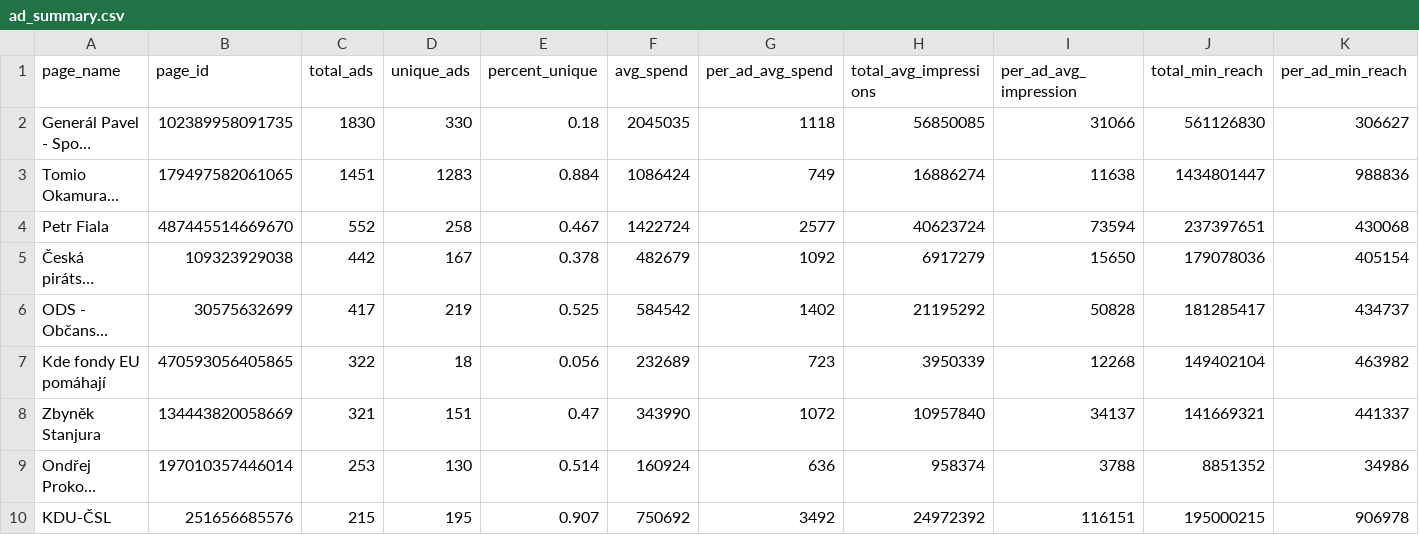
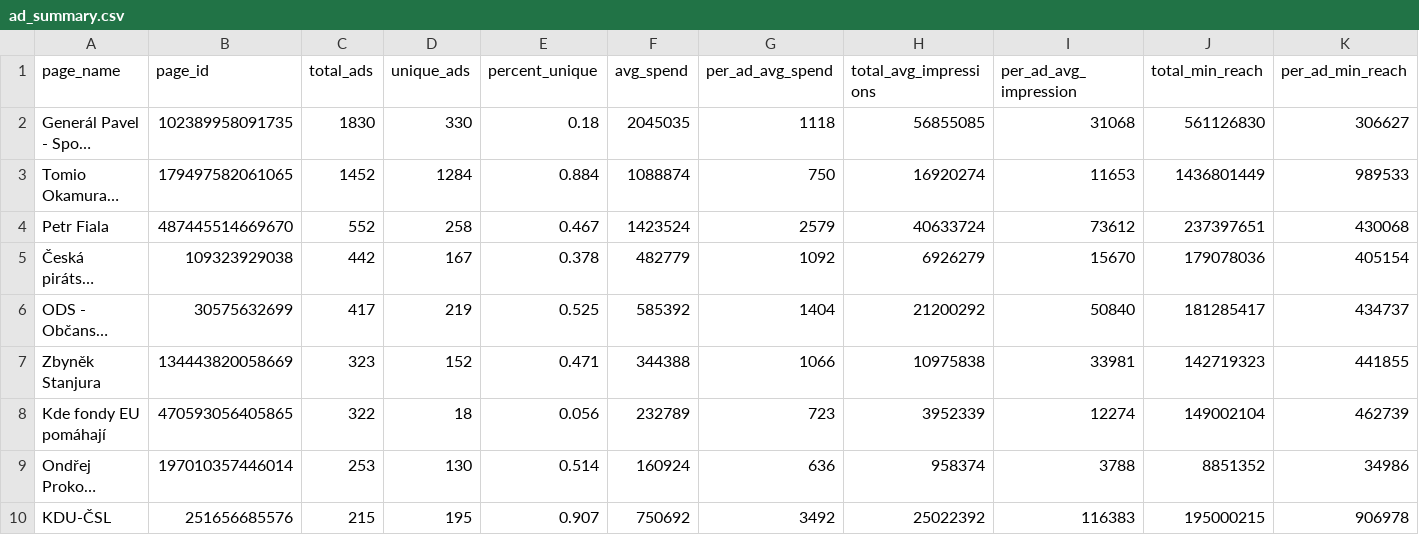
Before and after one commit to opop999/election_monitoring_fb_ads, a CSV file: data/temp/summary_tables/ad_summary.csv, drawn as a sheet; only a part is shown; long unchanged cells end in …; removed rows and columns are numbered as before the commit, all else as after; rows hold the shown columns only; the diff covers the shown part only; the diff names each change by its address in the sheet, - before the commit and + after, or states it on an @@ line.

```diff
--- a/data/temp/summary_tables/ad_summary.csv
+++ b/data/temp/summary_tables/ad_summary.csv
-H2 (total_avg_impressions): 56850085
+H2 (total_avg_impressions): 56855085
-I2 (per_ad_avg_impression): 31066
+I2 (per_ad_avg_impression): 31068
-C3 (total_ads): 1451
+C3 (total_ads): 1452
-D3 (unique_ads): 1283
+D3 (unique_ads): 1284
-F3 (avg_spend): 1086424
+F3 (avg_spend): 1088874
-G3 (per_ad_avg_spend): 749
+G3 (per_ad_avg_spend): 750
-H3 (total_avg_impressions): 16886274
+H3 (total_avg_impressions): 16920274
-I3 (per_ad_avg_impression): 11638
+I3 (per_ad_avg_impression): 11653
-J3 (total_min_reach): 1434801447
+J3 (total_min_reach): 1436801449
-K3 (per_ad_min_reach): 988836
+K3 (per_ad_min_reach): 989533
-F4 (avg_spend): 1422724
+F4 (avg_spend): 1423524
-G4 (per_ad_avg_spend): 2577
+G4 (per_ad_avg_spend): 2579
-H4 (total_avg_impressions): 40623724
+H4 (total_avg_impressions): 40633724
-I4 (per_ad_avg_impression): 73594
+I4 (per_ad_avg_impression): 73612
-F5 (avg_spend): 482679
+F5 (avg_spend): 482779
-H5 (total_avg_impressions): 6917279
+H5 (total_avg_impressions): 6926279
-I5 (per_ad_avg_impression): 15650
+I5 (per_ad_avg_impression): 15670
-F6 (avg_spend): 584542
+F6 (avg_spend): 585392
-G6 (per_ad_avg_spend): 1402
+G6 (per_ad_avg_spend): 1404
-H6 (total_avg_impressions): 21195292
+H6 (total_avg_impressions): 21200292
-I6 (per_ad_avg_impression): 50828
+I6 (per_ad_avg_impression): 50840
+row 7: Zbyněk Stanjura | 134443820058669 | 323 | 152 | 0.471 | 344388 | 1066 | 10975838 | 33981 | 142719323 | 441855
-F8 (avg_spend): 232689
+F8 (avg_spend): 232789
-H8 (total_avg_impressions): 3950339
+H8 (total_avg_impressions): 3952339
-I8 (per_ad_avg_impression): 12268
+I8 (per_ad_avg_impression): 12274
-J8 (total_min_reach): 149402104
+J8 (total_min_reach): 149002104
-K8 (per_ad_min_reach): 463982
+K8 (per_ad_min_reach): 462739
-row 8: Zbyněk Stanjura | 134443820058669 | 321 | 151 | 0.47 | 343990 | 1072 | 10957840 | 34137 | 141669321 | 441337
-H10 (total_avg_impressions): 24972392
+H10 (total_avg_impressions): 25022392
-I10 (per_ad_avg_impression): 116151
+I10 (per_ad_avg_impression): 116383
```
Also changed, not shown: 52 edited cells elsewhere in this file, data/temp/summary_tables/merged_summary.csv, data/temp/summary_tables/time_summary.csv, 13 other files.
